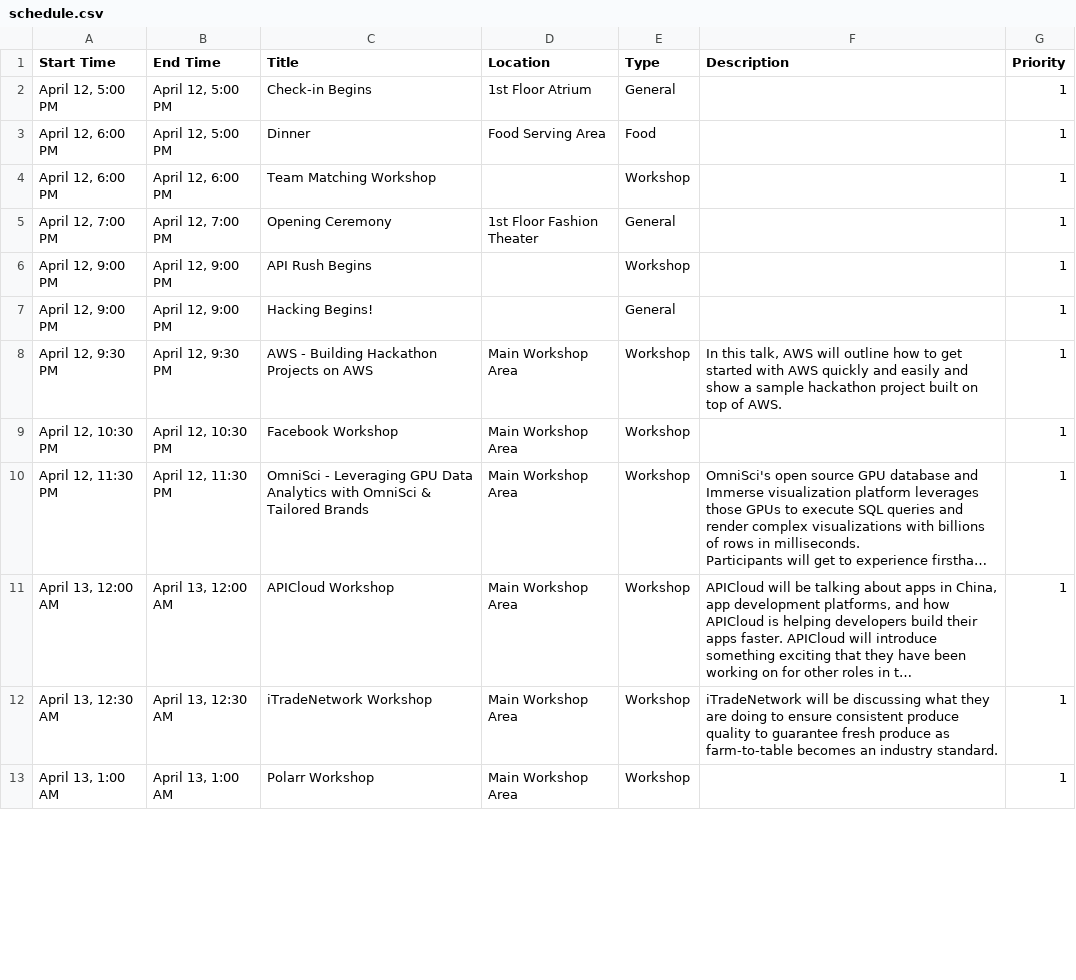
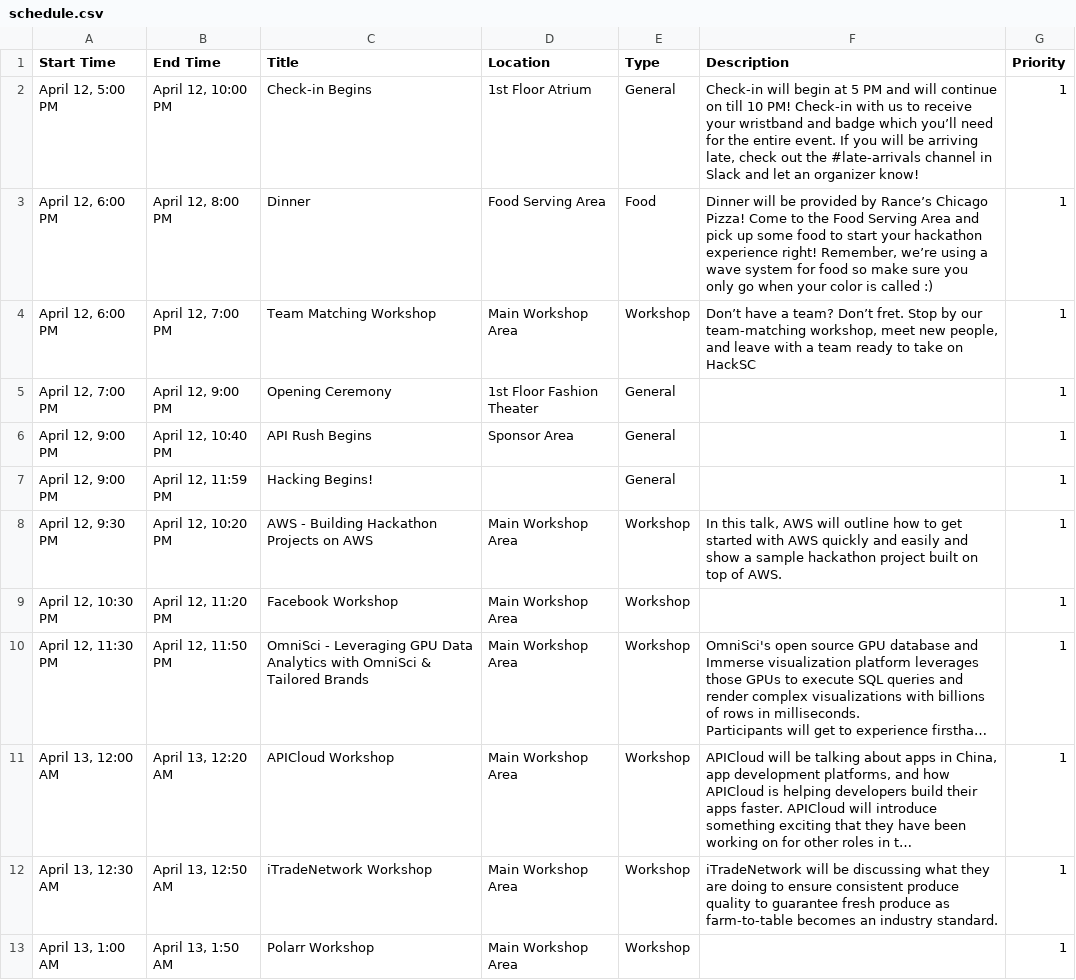
Before and after one commit to HackSC/live-2019, a CSV file: static/schedule.csv, drawn as a sheet; only a part is shown; long unchanged cells end in …; the diff covers the shown part only; the diff names each change by its address in the sheet, - before the commit and + after, or states it on an @@ line.

Commit message:
Updated the schedule.csv

```diff
--- a/static/schedule.csv
+++ b/static/schedule.csv
-B2 (End Time): April 12, 5:00 PM
+B2 (End Time): April 12, 10:00 PM
-F2 (Description): (empty)
+F2 (Description): Check-in will begin at 5 PM and will continue on till 10 PM! Check-in with us to receive your wristband and badge which you’ll need for the entire event. If you will be arriving late, check out the #late-arrivals channel in Slack and let an organizer know!
-B3 (End Time): April 12, 5:00 PM
+B3 (End Time): April 12, 8:00 PM
-F3 (Description): (empty)
+F3 (Description): Dinner will be provided by Rance’s Chicago Pizza! Come to the Food Serving Area and pick up some food to start your hackathon experience right! Remember, we’re using a wave system for food so make sure you only go when your color is called :)
-B4 (End Time): April 12, 6:00 PM
+B4 (End Time): April 12, 7:00 PM
-D4 (Location): (empty)
+D4 (Location): Main Workshop Area
-F4 (Description): (empty)
+F4 (Description): Don’t have a team? Don’t fret. Stop by our team-matching workshop, meet new people, and leave with a team ready to take on HackSC
-B5 (End Time): April 12, 7:00 PM
+B5 (End Time): April 12, 9:00 PM
-B6 (End Time): April 12, 9:00 PM
+B6 (End Time): April 12, 10:40 PM
-D6 (Location): (empty)
+D6 (Location): Sponsor Area
-E6 (Type): Workshop
+E6 (Type): General
-B7 (End Time): April 12, 9:00 PM
+B7 (End Time): April 12, 11:59 PM
-B8 (End Time): April 12, 9:30 PM
+B8 (End Time): April 12, 10:20 PM
-B9 (End Time): April 12, 10:30 PM
+B9 (End Time): April 12, 11:20 PM
-B10 (End Time): April 12, 11:30 PM
+B10 (End Time): April 12, 11:50 PM
-B11 (End Time): April 13, 12:00 AM
+B11 (End Time): April 13, 12:20 AM
-B12 (End Time): April 13, 12:30 AM
+B12 (End Time): April 13, 12:50 AM
-B13 (End Time): April 13, 1:00 AM
+B13 (End Time): April 13, 1:50 AM
```
Also changed, not shown: 32 edited cells elsewhere in this file.
